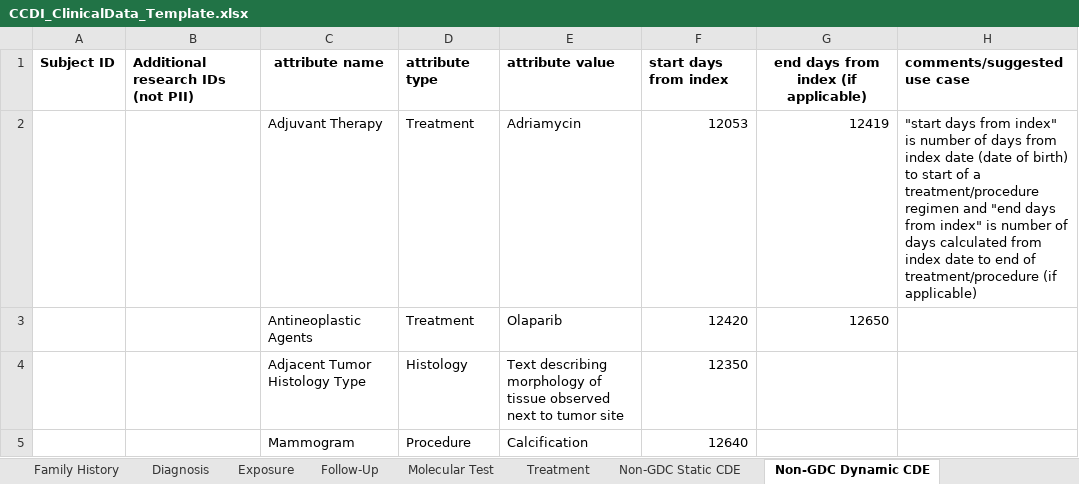
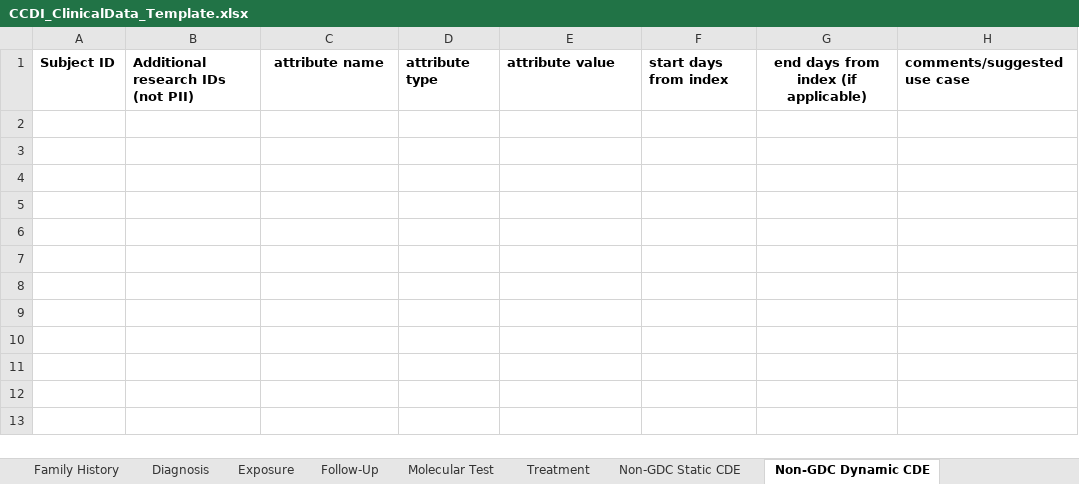
Before and after one commit to CBIIT/ccdi-model, an Excel workbook: metadata-manifest/CCDI_ClinicalData_Template.xlsx, sheet Non-GDC Dynamic CDE, drawn as a sheet; values as stored, in another font and other column widths than the file's, no borders; the diff names each change by its address in the sheet, - before the commit and + after, or states it on an @@ line.

Commit message:
Add files via upload

```diff
--- a/metadata-manifest/CCDI_ClinicalData_Template.xlsx (sheet Non-GDC Dynamic CDE)
+++ b/metadata-manifest/CCDI_ClinicalData_Template.xlsx (sheet Non-GDC Dynamic CDE)
-row 2:  |  | Adjuvant Therapy | Treatment | Adriamycin | 12053 | 12419 | "start days from index" is number of days from index date (date of birth) to start of a treatment/procedure regimen and "end days from index" is number of days calculated from index date to end of treatment/procedure (if applicable)
-row 3:  |  | Antineoplastic Agents | Treatment | Olaparib | 12420 | 12650
-row 4:  |  | Adjacent Tumor Histology Type | Histology | Text describing morphology of tissue observed next to tumor site | 12350
-row 5:  |  | Mammogram | Procedure | Calcification | 12640
```
Also changed, not shown: sheet Non-GDC Static CDE.
